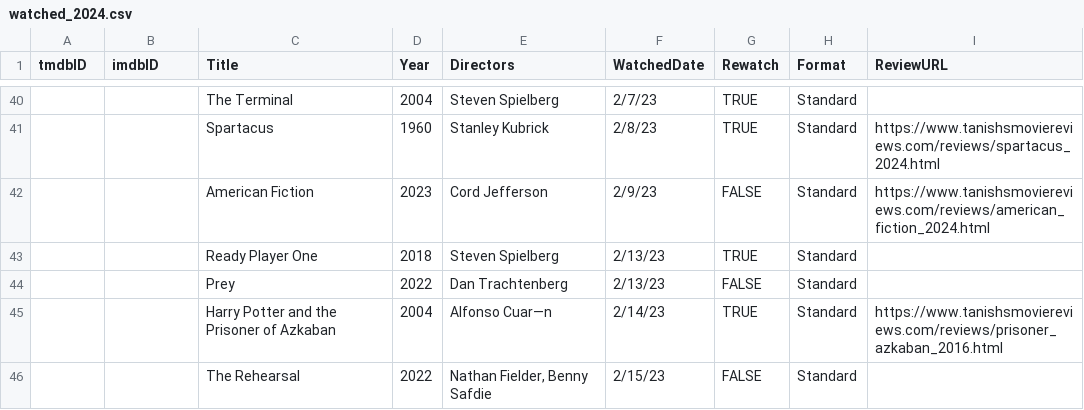
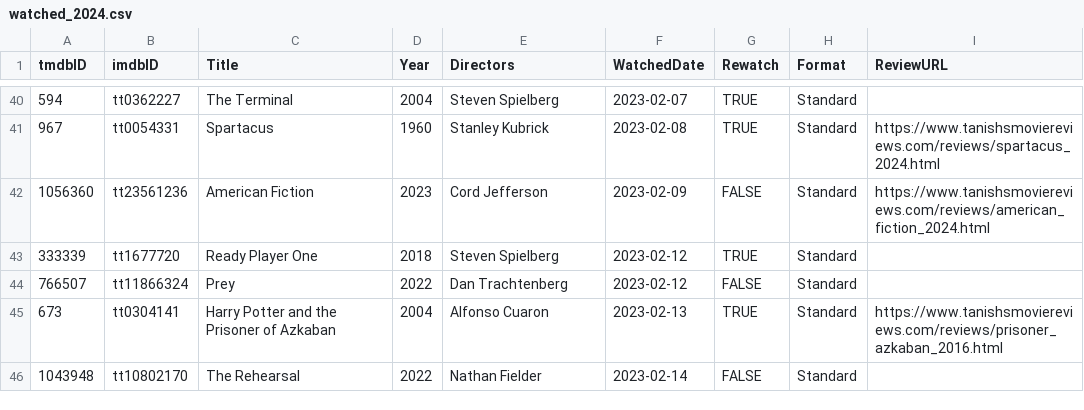
Before and after one commit to Stoginator/MovieReviews, a CSV file: assets/csvs/watched_2024.csv, drawn as a sheet; only a part is shown, gaps mark what is left out; the diff covers the shown part only; the diff names each change by its address in the sheet, - before the commit and + after, or states it on an @@ line.

Commit message:
Watched list updated; Spartacus review up

```diff
--- a/assets/csvs/watched_2024.csv
+++ b/assets/csvs/watched_2024.csv
-A40 (tmdbID): (empty)
+A40 (tmdbID): 594
-B40 (imdbID): (empty)
+B40 (imdbID): tt0362227
-F40 (WatchedDate): 2/7/23
+F40 (WatchedDate): 2023-02-07
-A41 (tmdbID): (empty)
+A41 (tmdbID): 967
-B41 (imdbID): (empty)
+B41 (imdbID): tt0054331
-F41 (WatchedDate): 2/8/23
+F41 (WatchedDate): 2023-02-08
-A42 (tmdbID): (empty)
+A42 (tmdbID): 1056360
-B42 (imdbID): (empty)
+B42 (imdbID): tt23561236
-F42 (WatchedDate): 2/9/23
+F42 (WatchedDate): 2023-02-09
-A43 (tmdbID): (empty)
+A43 (tmdbID): 333339
-B43 (imdbID): (empty)
+B43 (imdbID): tt1677720
-F43:F44 (WatchedDate): 2/13/23
+F43:F44 (WatchedDate): 2023-02-12
-A44 (tmdbID): (empty)
+A44 (tmdbID): 766507
-B44 (imdbID): (empty)
+B44 (imdbID): tt11866324
-A45 (tmdbID): (empty)
+A45 (tmdbID): 673
-B45 (imdbID): (empty)
+B45 (imdbID): tt0304141
-E45 (Directors): Alfonso Cuar—n
+E45 (Directors): Alfonso Cuaron
-F45 (WatchedDate): 2/14/23
+F45 (WatchedDate): 2023-02-13
-A46 (tmdbID): (empty)
+A46 (tmdbID): 1043948
-B46 (imdbID): (empty)
+B46 (imdbID): tt10802170
-E46 (Directors): Nathan Fielder, Benny Safdie
+E46 (Directors): Nathan Fielder
-F46 (WatchedDate): 2/15/23
+F46 (WatchedDate): 2023-02-14
```
Also changed, not shown: 64 edited cells elsewhere in this file, 6 other files.
